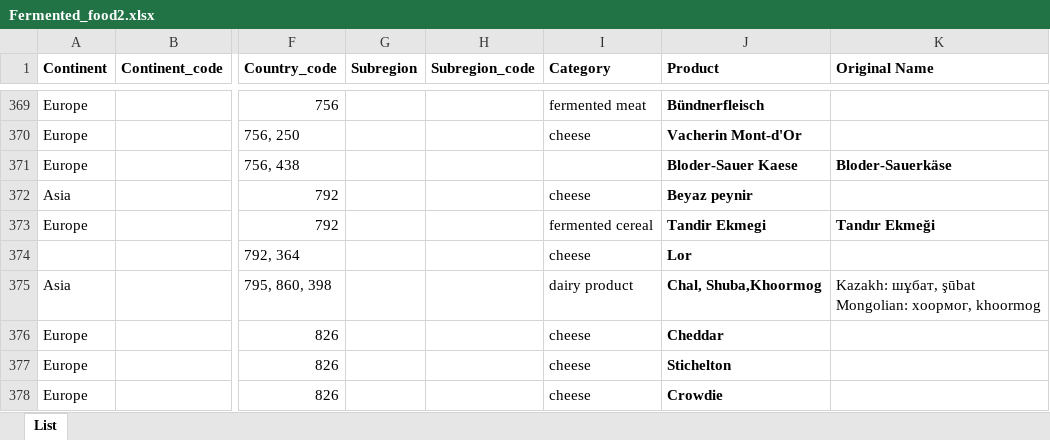
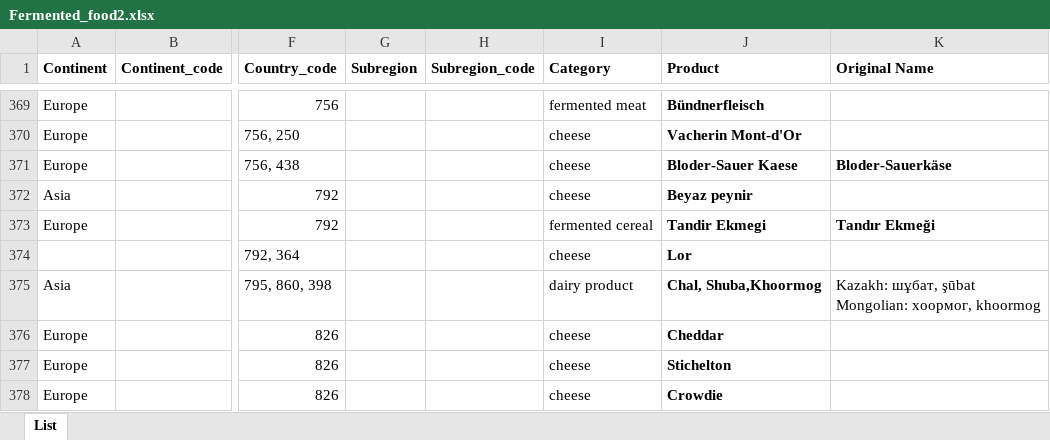
Before and after one commit to bokulich-lab/FermDB, an Excel workbook: Fermented_food2.xlsx, sheet List, drawn as a sheet; only a part is shown, gaps mark what is left out; values as stored, in another font and other column widths than the file's, no borders; the diff covers the shown part only; the diff names each change by its address in the sheet, - before the commit and + after, or states it on an @@ line.

Commit message:
data update

```diff
--- a/Fermented_food2.xlsx (sheet List)
+++ b/Fermented_food2.xlsx (sheet List)
-I371 (Category): (empty)
+I371 (Category): cheese
```
Also changed, not shown: 117 added rows, 14 edited cells and cell formats elsewhere in this sheet, 32 other files.
